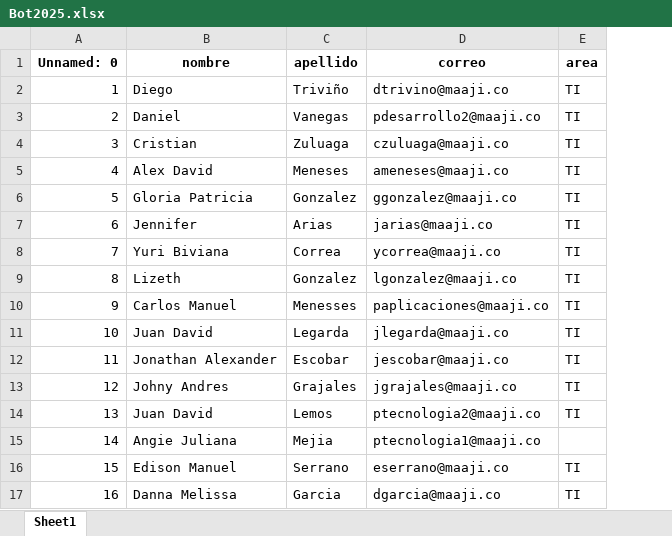
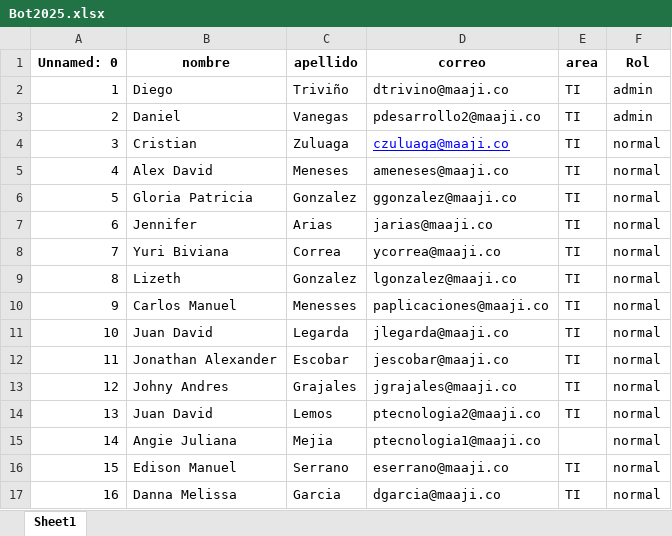
Before and after one commit to Davarooo/Bot-Telegram, an Excel workbook: Correos/Bot2025.xlsx, sheet Sheet1, drawn as a sheet; values as stored, in another font and other column widths than the file's, no borders; the diff names each change by its address in the sheet, - before the commit and + after, or states it on an @@ line.

```diff
--- a/Correos/Bot2025.xlsx (sheet Sheet1)
+++ b/Correos/Bot2025.xlsx (sheet Sheet1)
+column F (Rol), rows 2-17: admin | admin | normal | normal | normal | normal | normal | normal | normal | normal | normal | normal | normal | normal | normal | normal
@@ D4 underline: off → on, text colour: black → #0000FF @@
```
Also changed, not shown: 7 other files.
